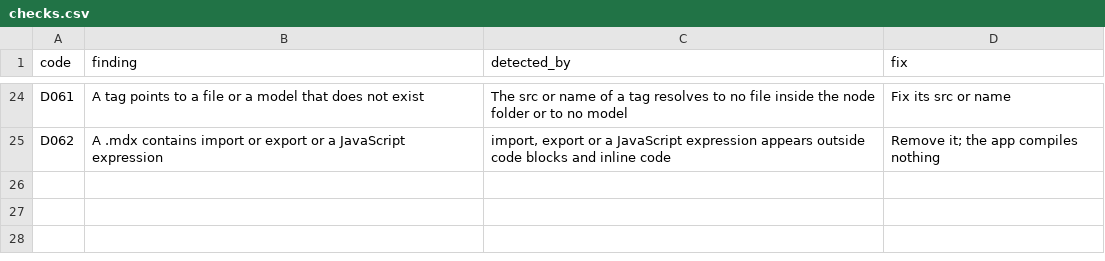
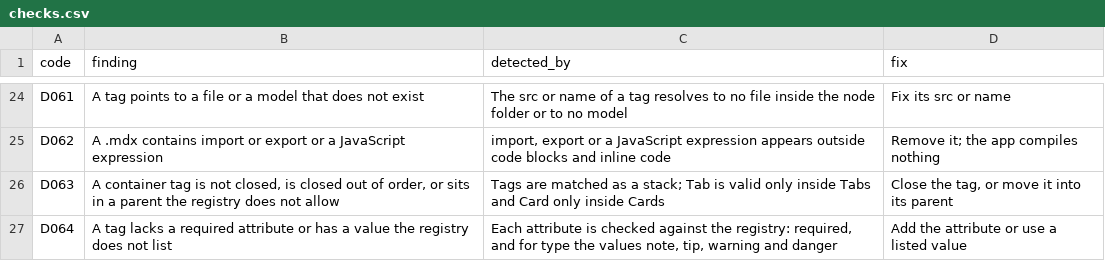
Before and after one commit to AADigitalBusiness/AAD-docs, a CSV file: aad_docs/docs/06-reference/checks.csv, drawn as a sheet; only a part is shown, gaps mark what is left out; the diff names each change by its address in the sheet, - before the commit and + after, or states it on an @@ line.

```diff
--- a/aad_docs/docs/06-reference/checks.csv
+++ b/aad_docs/docs/06-reference/checks.csv
+row 26: D063 | A container tag is not closed, is closed out of order, or sits in a parent the registry does not allow | Tags are matched as a stack; Tab is valid only inside Tabs and Card only inside Cards | Close the tag, or move it into its parent
+row 27: D064 | A tag lacks a required attribute or has a value the registry does not list | Each attribute is checked against the registry: required, and for type the values note, tip, warning and danger | Add the attribute or use a listed value
```
Also changed, not shown: aad_docs/docs/06-reference/file-types.csv, aad_docs/docs/06-reference/mdx-tags.csv, 9 other files.
